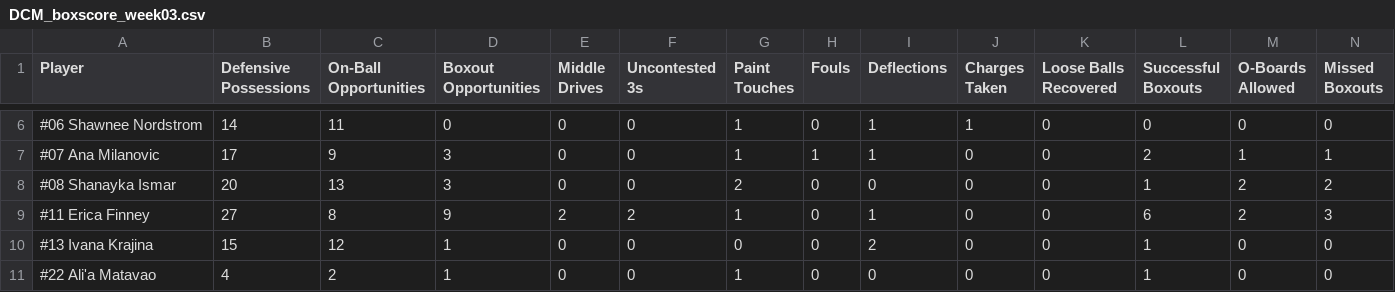
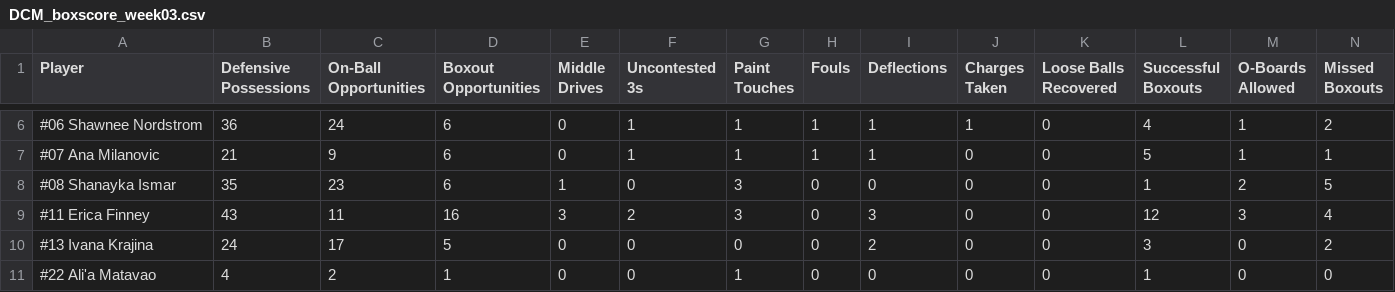
Before and after one commit to rubenxrodr/DCM_Analytics_v2, a CSV file: DCM_V3/data/dcm/parsed/DCM_boxscore_week03.csv, drawn as a sheet; only a part is shown, gaps mark what is left out; the diff covers the shown part only.

```diff
--- a/DCM_V3/data/dcm/parsed/DCM_boxscore_week03.csv
+++ b/DCM_V3/data/dcm/parsed/DCM_boxscore_week03.csv
@@ -6,6 +6,6 @@ Player,Defensive Possessions,On-Ball Opportunities,Boxout Opportunities,Middle D
-#06 Shawnee Nordstrom,14,11,0,0,0,1,0,1,1,0,0,0,0
-#07 Ana Milanovic,17,9,3,0,0,1,1,1,0,0,2,1,1
-#08 Shanayka Ismar,20,13,3,0,0,2,0,0,0,0,1,2,2
-#11 Erica Finney,27,8,9,2,2,1,0,1,0,0,6,2,3
-#13 Ivana Krajina,15,12,1,0,0,0,0,2,0,0,1,0,0
+#06 Shawnee Nordstrom,36,24,6,0,1,1,1,1,1,0,4,1,2
+#07 Ana Milanovic,21,9,6,0,1,1,1,1,0,0,5,1,1
+#08 Shanayka Ismar,35,23,6,1,0,3,0,0,0,0,1,2,5
+#11 Erica Finney,43,11,16,3,2,3,0,3,0,0,12,3,4
+#13 Ivana Krajina,24,17,5,0,0,0,0,2,0,0,3,0,2
 #22 Ali'a Matavao,4,2,1,0,0,1,0,0,0,0,1,0,0
```
Also changed, not shown: 48 edited cells elsewhere in this file.
